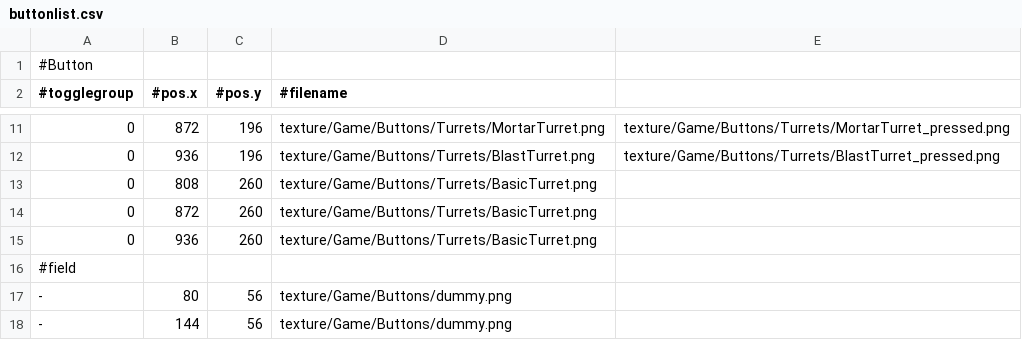
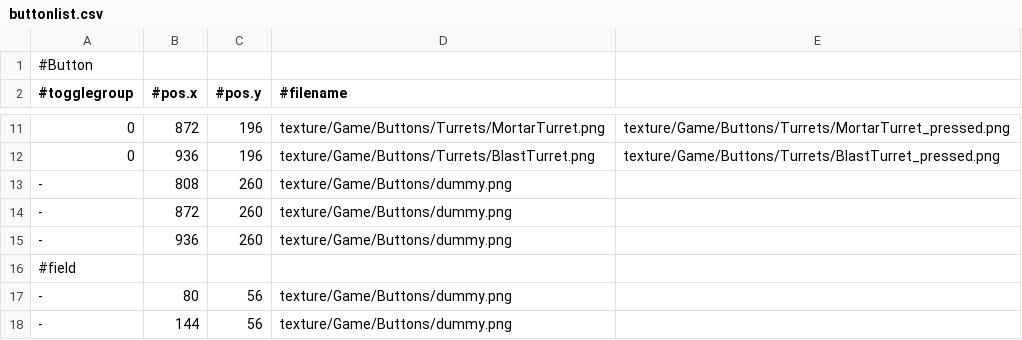
Before and after one commit to ChocoSotan/TowerDefenceGameInCpp, a CSV file: TowerDefenceGame/data/buttonlist.csv, drawn as a sheet; only a part is shown, gaps mark what is left out.

```diff
--- a/TowerDefenceGame/data/buttonlist.csv
+++ b/TowerDefenceGame/data/buttonlist.csv
@@ -12,5 +12,5 @@
 0,936,196,texture/Game/Buttons/Turrets/BlastTurret.png,texture/Game/Buttons/Turrets/BlastTurret_pressed.png
-0,808,260,texture/Game/Buttons/Turrets/BasicTurret.png,
-0,872,260,texture/Game/Buttons/Turrets/BasicTurret.png,
-0,936,260,texture/Game/Buttons/Turrets/BasicTurret.png,
+-,808,260,texture/Game/Buttons/dummy.png,
+-,872,260,texture/Game/Buttons/dummy.png,
+-,936,260,texture/Game/Buttons/dummy.png,
 #field,,,,
```
Also changed, not shown: 2 other files.
